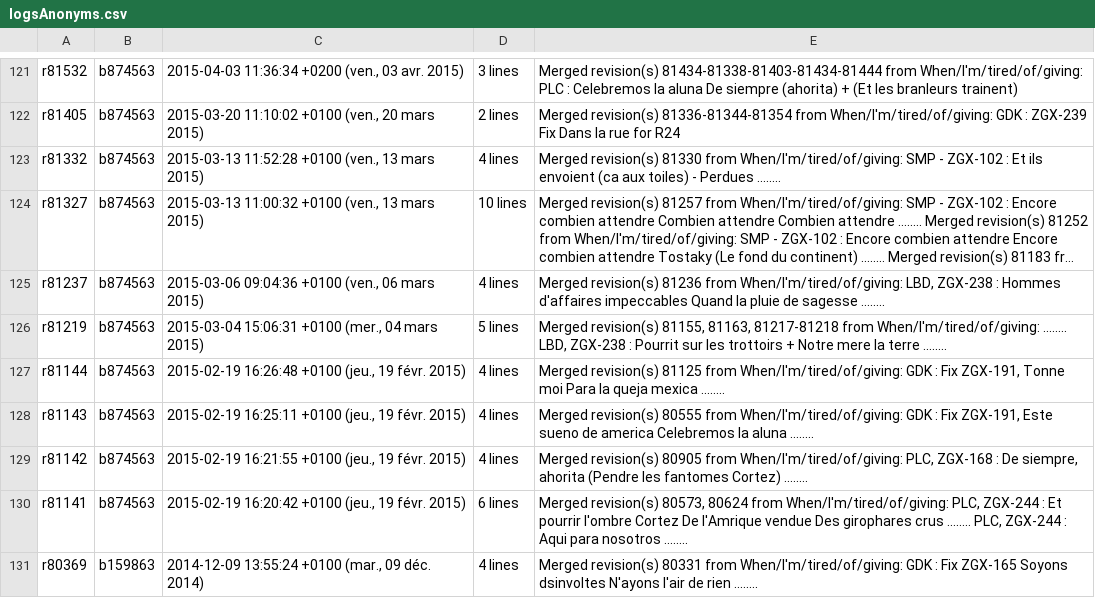
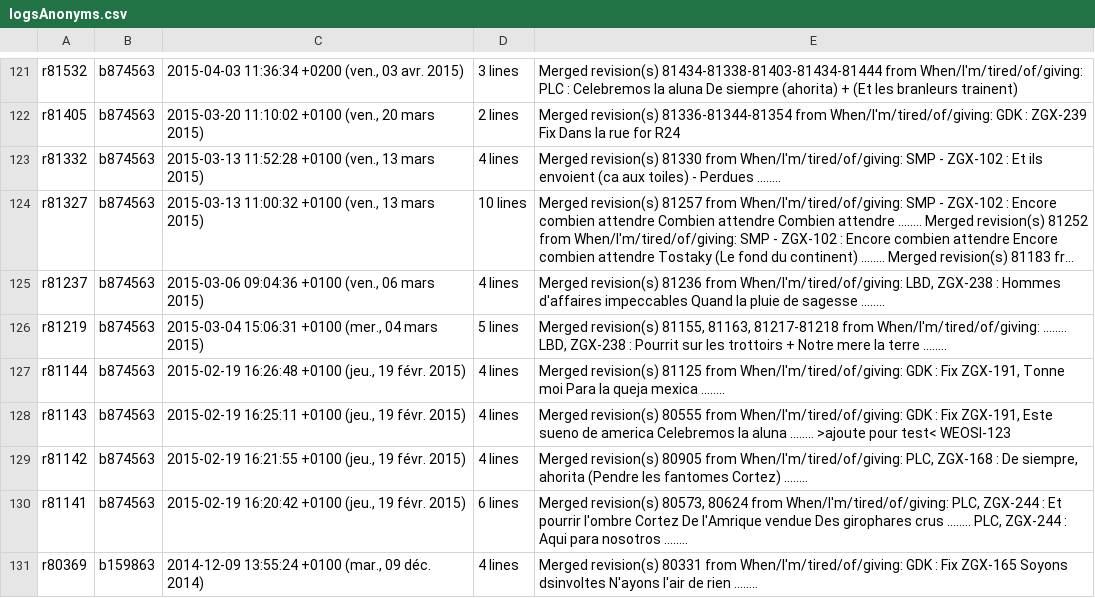
Before and after one commit to bahumbert/projetMichelin, a CSV file: logsAnonyms.csv, drawn as a sheet; only a part is shown, gaps mark what is left out; long unchanged cells end in ….

```diff
--- a/logsAnonyms.csv
+++ b/logsAnonyms.csv
@@ -127,3 +127,3 @@ r81219;b874563;2015-03-04 15:06:31 +0100 (mer., 04 mars 2015);5 lines;Merged rev
 r81144;b874563;2015-02-19 16:26:48 +0100 (jeu., 19 févr. 2015);4 lines;Merged revision(s) 81125 from When/I'm/tired/of/giving: GDK : Fix ZGX-191, Tonne moi Para la queja mexica ........
-r81143;b874563;2015-02-19 16:25:11 +0100 (jeu., 19 févr. 2015);4 lines;Merged revision(s) 80555 from When/I'm/tired/of/giving: GDK : Fix ZGX-191, Este sueno de america Celebremos la aluna ........
+r81143;b874563;2015-02-19 16:25:11 +0100 (jeu., 19 févr. 2015);4 lines;Merged revision(s) 80555 from When/I'm/tired/of/giving: GDK : Fix ZGX-191, Este sueno de america Celebremos la aluna ........  >ajoute pour test< WEOSI-123
 r81142;b874563;2015-02-19 16:21:55 +0100 (jeu., 19 févr. 2015);4 lines;Merged revision(s) 80905 from When/I'm/tired/of/giving: PLC, ZGX-168 : De siempre, ahorita (Pendre les fantomes Cortez) ........
```
Also changed, not shown: 5 other files.
